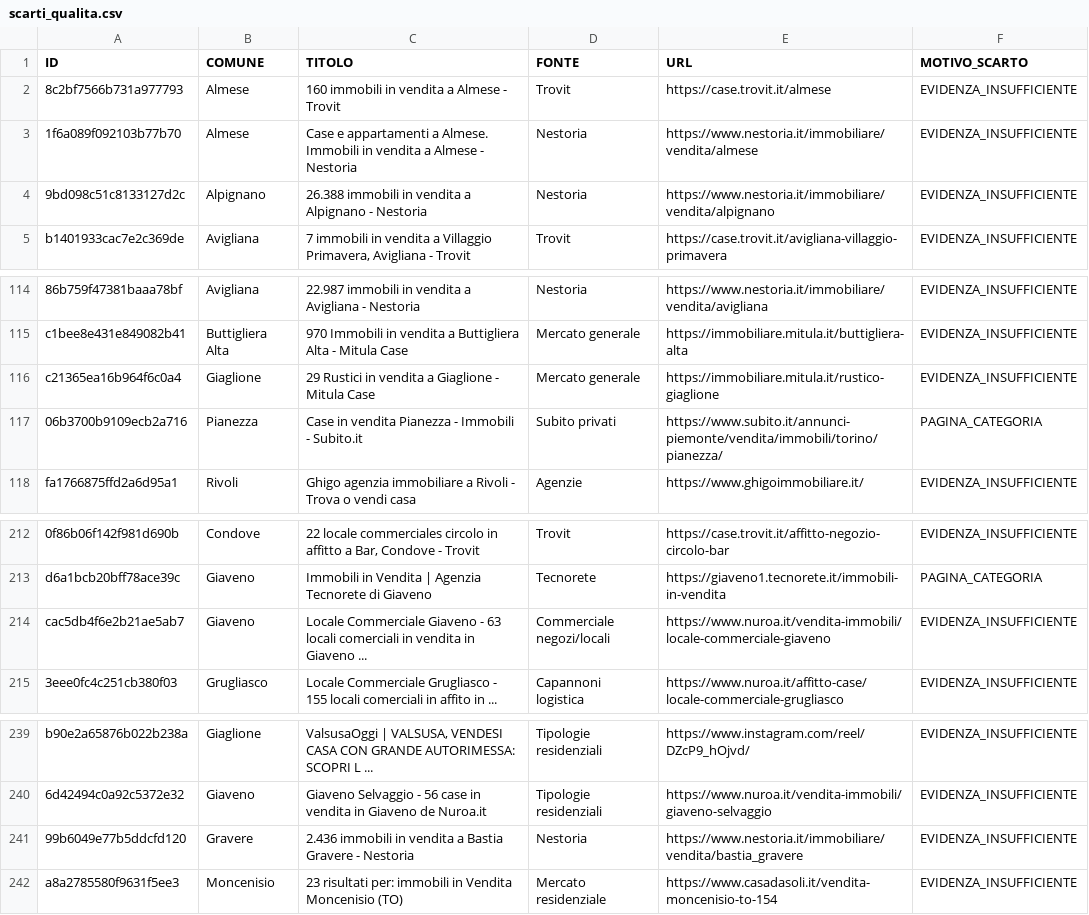
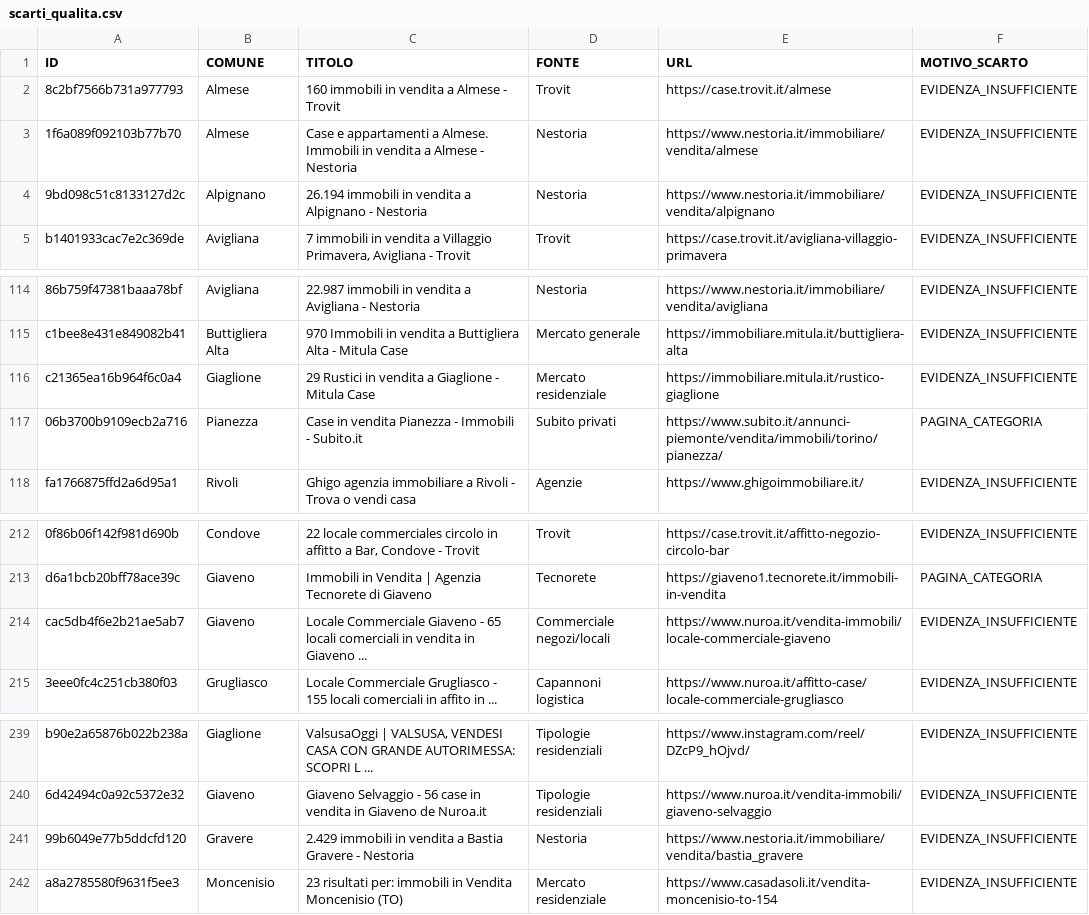
Before and after one commit to josephsocialmedia2-spec/immobili-in-zona, a CSV file: seller_radar_auto/data/intelligence/scarti_qualita.csv, drawn as a sheet; only a part is shown, gaps mark what is left out; the diff covers the shown part only; the diff names each change by its address in the sheet, - before the commit and + after, or states it on an @@ line.

```diff
--- a/seller_radar_auto/data/intelligence/scarti_qualita.csv
+++ b/seller_radar_auto/data/intelligence/scarti_qualita.csv
-C4 (TITOLO): 26.388 immobili in…
+C4 (TITOLO): 26.194 immobili in…
-D116 (FONTE): Mercato generale
+D116 (FONTE): Mercato residenziale
-C214 (TITOLO): …Giaveno - 63 locali comerciali…
+C214 (TITOLO): …Giaveno - 65 locali comerciali…
-C241 (TITOLO): 2.436 immobili in…
+C241 (TITOLO): 2.429 immobili in…
```
Also changed, not shown: 12 added rows and 4 edited cells elsewhere in this file, seller_radar_auto/data/business_pipeline.csv, seller_radar_auto/data/giro_acquisizione.csv, 27 other files.
